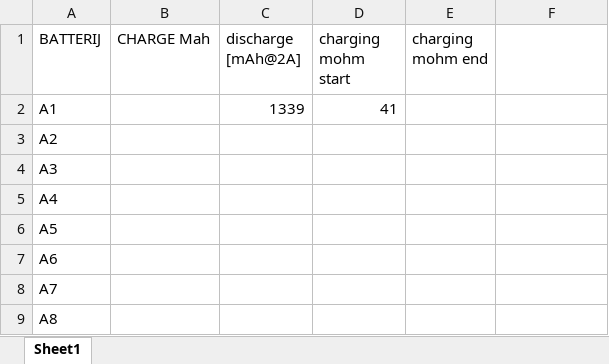
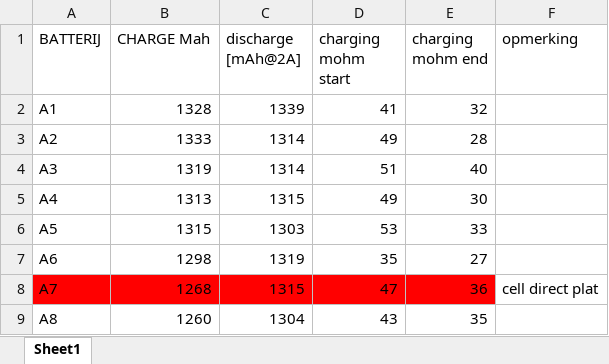
Before and after one commit to MertenF/Small-scale-remote-controlled-cargo-truck, an Excel workbook: Hardware/batterij/battery_database.xlsx, sheet Sheet1, drawn as a sheet; only a part is shown; values as stored, in another font and other column widths than the file's, no borders; the diff covers the shown part only; the diff names each change by its address in the sheet, - before the commit and + after, or states it on an @@ line.

```diff
--- a/Hardware/batterij/battery_database.xlsx (sheet Sheet1)
+++ b/Hardware/batterij/battery_database.xlsx (sheet Sheet1)
-F1: (empty)
+F1: opmerking
-B2 (CHARGE Mah): (empty)
+B2 (CHARGE Mah): 1328
-E2 (charging mohm end): (empty)
+E2 (charging mohm end): 32
-B3 (CHARGE Mah): (empty)
+B3 (CHARGE Mah): 1333
-C3:C4 (discharge [mAh@2A]): (empty)
+C3:C4 (discharge [mAh@2A]): 1314
-D3 (charging mohm start): (empty)
+D3 (charging mohm start): 49
-E3 (charging mohm end): (empty)
+E3 (charging mohm end): 28
-B4 (CHARGE Mah): (empty)
+B4 (CHARGE Mah): 1319
-D4 (charging mohm start): (empty)
+D4 (charging mohm start): 51
-E4 (charging mohm end): (empty)
+E4 (charging mohm end): 40
-B5 (CHARGE Mah): (empty)
+B5 (CHARGE Mah): 1313
-C5 (discharge [mAh@2A]): (empty)
+C5 (discharge [mAh@2A]): 1315
-D5 (charging mohm start): (empty)
+D5 (charging mohm start): 49
-E5 (charging mohm end): (empty)
+E5 (charging mohm end): 30
-B6 (CHARGE Mah): (empty)
+B6 (CHARGE Mah): 1315
-C6 (discharge [mAh@2A]): (empty)
+C6 (discharge [mAh@2A]): 1303
-D6 (charging mohm start): (empty)
+D6 (charging mohm start): 53
-E6 (charging mohm end): (empty)
+E6 (charging mohm end): 33
-B7 (CHARGE Mah): (empty)
+B7 (CHARGE Mah): 1298
-C7 (discharge [mAh@2A]): (empty)
+C7 (discharge [mAh@2A]): 1319
-D7 (charging mohm start): (empty)
+D7 (charging mohm start): 35
-E7 (charging mohm end): (empty)
+E7 (charging mohm end): 27
-A8:E8 fill: none
+A8:E8 fill: #FF0000
-B8 (CHARGE Mah): (empty)
+B8 (CHARGE Mah): 1268
-C8 (discharge [mAh@2A]): (empty)
+C8 (discharge [mAh@2A]): 1315
-D8 (charging mohm start): (empty)
+D8 (charging mohm start): 47
-E8 (charging mohm end): (empty)
+E8 (charging mohm end): 36
-F8 (opmerking): (empty)
+F8 (opmerking): cell direct plat
-B9 (CHARGE Mah): (empty)
+B9 (CHARGE Mah): 1260
-C9 (discharge [mAh@2A]): (empty)
+C9 (discharge [mAh@2A]): 1304
-D9 (charging mohm start): (empty)
+D9 (charging mohm start): 43
-E9 (charging mohm end): (empty)
+E9 (charging mohm end): 35
```
Also changed, not shown: 12 edited cells elsewhere in this sheet, 5 other files.
